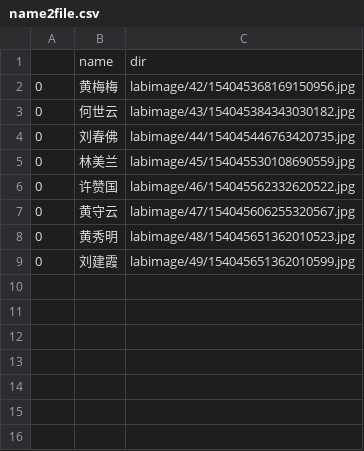
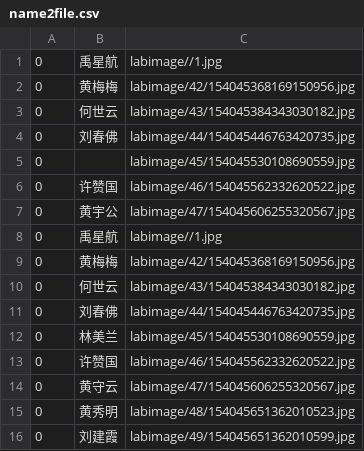
Before and after one commit to EvilCalf/OCR-Image-Desensitization, a CSV file: name2file.csv, drawn as a sheet.

```diff
--- a/name2file.csv
+++ b/name2file.csv
@@ -1,2 +1,9 @@
-,name,dir
+0,禹星航,labimage//1.jpg
+0,黄梅梅,labimage/42/154045368169150956.jpg
+0,何世云,labimage/43/154045384343030182.jpg
+0,刘春佛,labimage/44/154045446763420735.jpg
+0,,labimage/45/154045530108690559.jpg
+0,许赞国,labimage/46/154045562332620522.jpg
+0,黄宇公,labimage/47/154045606255320567.jpg
+0,禹星航,labimage//1.jpg
 0,黄梅梅,labimage/42/154045368169150956.jpg
```
Also changed, not shown: 6 other files.
